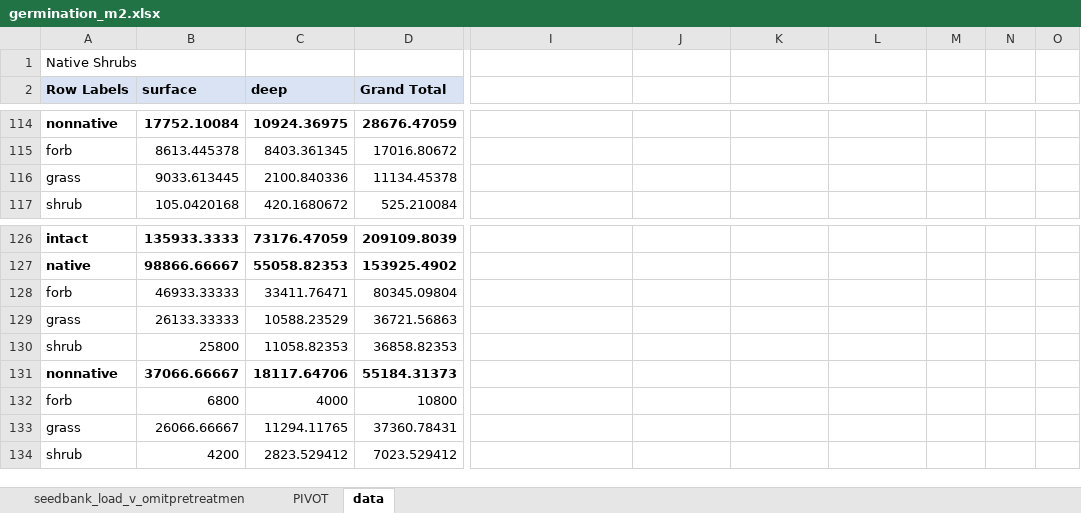
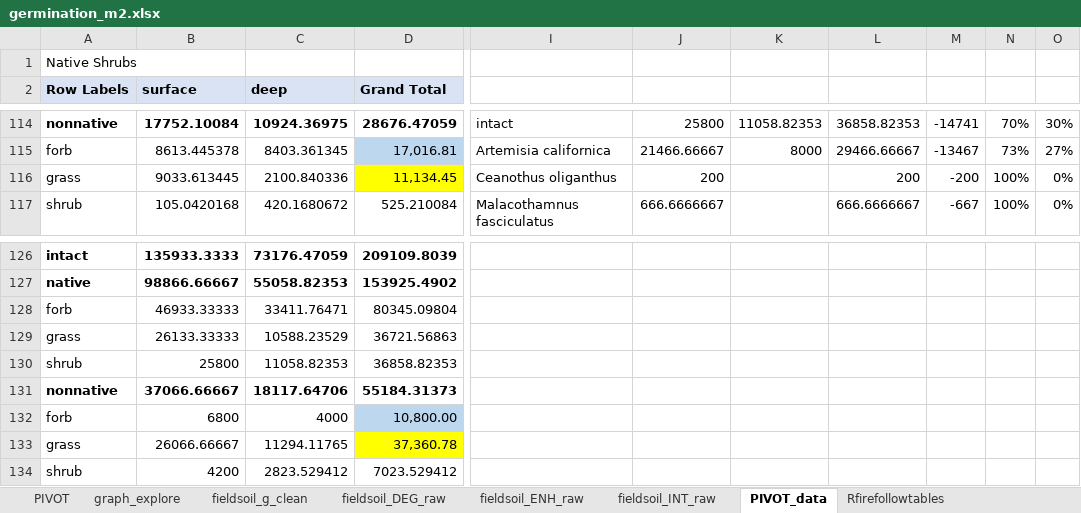
Before and after one commit to steph4301/chaparraldegradation_2022, an Excel workbook: processed/germination_m2.xlsx, sheet PIVOT_data, drawn as a sheet; only a part is shown, gaps mark what is left out; values as stored, in another font and other column widths than the file's, no borders; the diff covers the shown part only; the diff names each change by its address in the sheet, - before the commit and + after, or states it on an @@ line.

```diff
--- a/processed/germination_m2.xlsx (sheet PIVOT_data)
+++ b/processed/germination_m2.xlsx (sheet PIVOT_data)
-sheet tab: data
+sheet tab: PIVOT_data
+sheet tab: graph_explore
+sheet tab: fieldsoil_g_clean
+sheet tab: fieldsoil_DEG_raw
+sheet tab: fieldsoil_ENH_raw
+sheet tab: fieldsoil_INT_raw
+sheet tab: Rfirefollowtables
-I114: (empty)
+I114: intact
-J114: (empty)
+J114: 25800
-K114: (empty)
+K114: 11058.82353
-L114: (empty)
+L114: 36858.82353
-M114: (empty)
+M114: -14741
-N114: (empty)
+N114: 70%
-O114: (empty)
+O114: 30%
-D115 (Grand Total): 17016.80672
+D115 (Grand Total): 17,016.81
-D115 fill: none
+D115 fill: #BDD7EE
-I115: (empty)
+I115: Artemisia californica
-J115: (empty)
+J115: 21466.66667
-K115: (empty)
+K115: 8000
-L115: (empty)
+L115: 29466.66667
-M115: (empty)
+M115: -13467
-N115: (empty)
+N115: 73%
-O115: (empty)
+O115: 27%
-D116 (Grand Total): 11134.45378
+D116 (Grand Total): 11,134.45
-D116 fill: none
+D116 fill: #FFFF00
-I116: (empty)
+I116: Ceanothus oliganthus
-J116: (empty)
+J116: 200
-L116: (empty)
+L116: 200
-M116: (empty)
+M116: -200
-N116:N117: (empty)
+N116:N117: 100%
-O116:O117: (empty)
+O116:O117: 0%
-I117: (empty)
+I117: Malacothamnus fasciculatus
-J117: (empty)
+J117: 666.6666667
-L117: (empty)
+L117: 666.6666667
-M117: (empty)
+M117: -667
-D132 (Grand Total): 10800
+D132 (Grand Total): 10,800.00
-D132 fill: none
+D132 fill: #BDD7EE
-D133 (Grand Total): 37360.78431
+D133 (Grand Total): 37,360.78
-D133 fill: none
+D133 fill: #FFFF00
```
Also changed, not shown: 107 edited cells and cell formats elsewhere in this sheet, sheet seedbank_load_v_omitpretreatmen, sheet PIVOT, hidden cells, charts or pictures, 5 other files.
